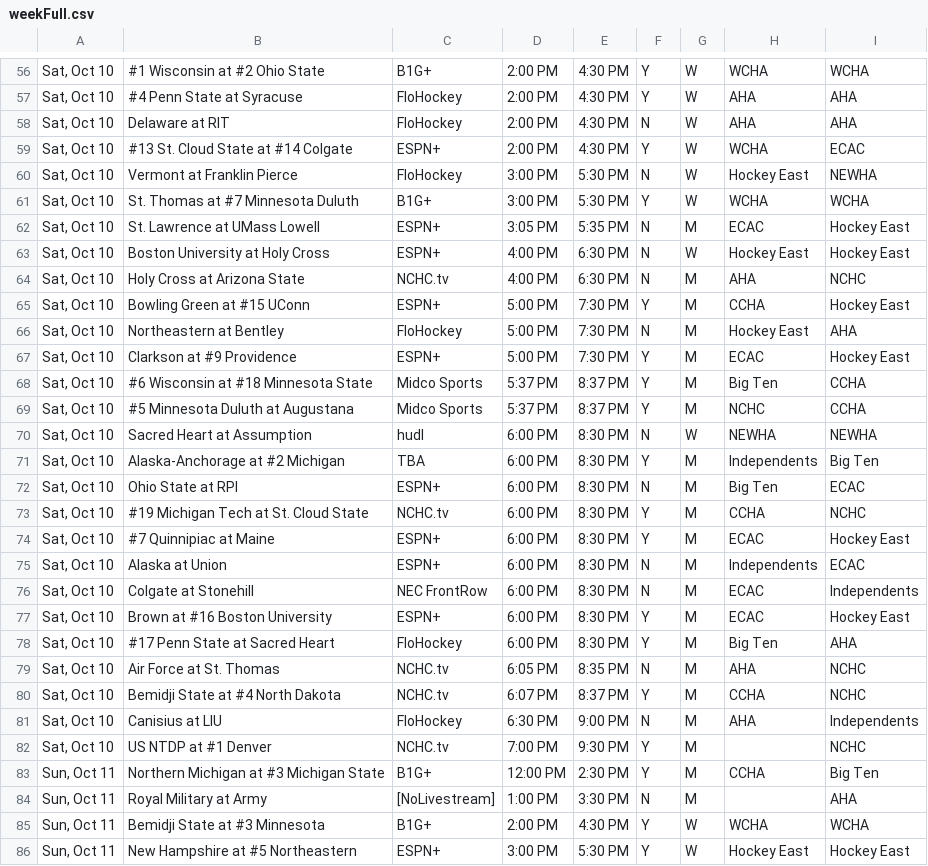
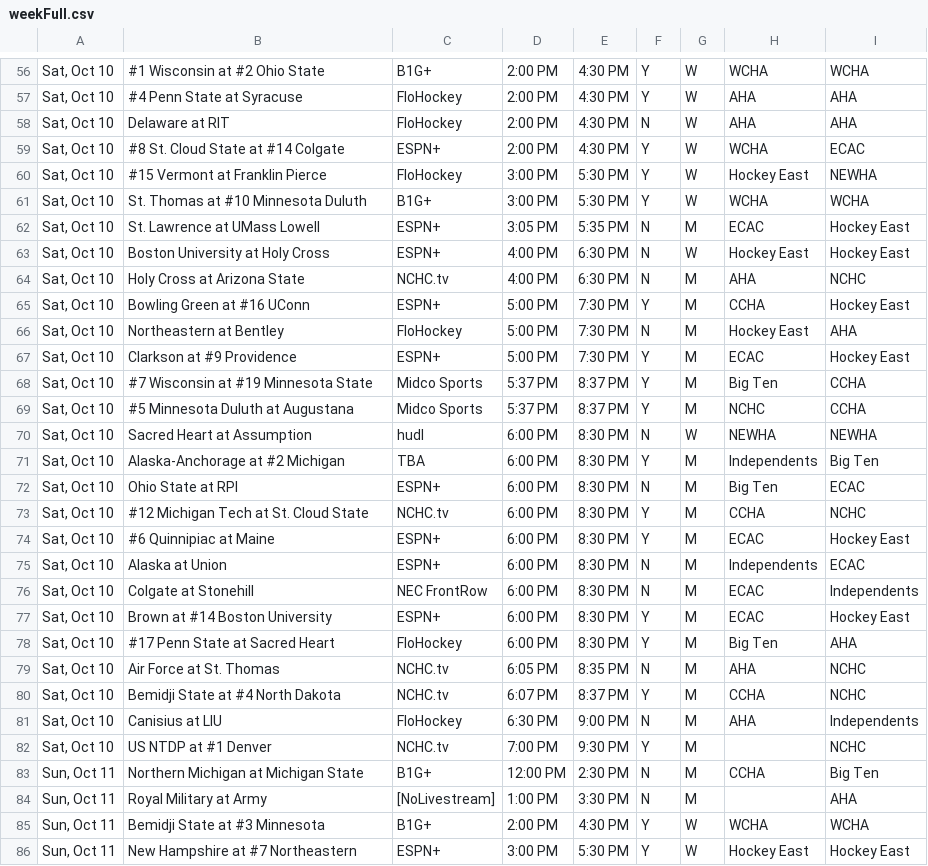
Before and after one commit to matthewkilleen0830/College-Hockey-Viewing-Schedule, a CSV file: currentWeek/weekFull.csv, drawn as a sheet; only a part is shown, gaps mark what is left out; the diff covers the shown part only.

Commit message:
Add files via upload

```diff
--- a/currentWeek/weekFull.csv
+++ b/currentWeek/weekFull.csv
@@ -58,5 +58,5 @@
 "Sat, Oct 10",Delaware at RIT,FloHockey,2:00 PM,4:30 PM,N,W,AHA,AHA
-"Sat, Oct 10",#13 St. Cloud State at #14 Colgate,ESPN+,2:00 PM,4:30 PM,Y,W,WCHA,ECAC
-"Sat, Oct 10",Vermont at Franklin Pierce,FloHockey,3:00 PM,5:30 PM,N,W,Hockey East,NEWHA
-"Sat, Oct 10",St. Thomas at #7 Minnesota Duluth,B1G+,3:00 PM,5:30 PM,Y,W,WCHA,WCHA
+"Sat, Oct 10",#8 St. Cloud State at #14 Colgate,ESPN+,2:00 PM,4:30 PM,Y,W,WCHA,ECAC
+"Sat, Oct 10",#15 Vermont at Franklin Pierce,FloHockey,3:00 PM,5:30 PM,Y,W,Hockey East,NEWHA
+"Sat, Oct 10",St. Thomas at #10 Minnesota Duluth,B1G+,3:00 PM,5:30 PM,Y,W,WCHA,WCHA
 "Sat, Oct 10",St. Lawrence at UMass Lowell,ESPN+,3:05 PM,5:35 PM,N,M,ECAC,Hockey East
@@ -64,6 +64,6 @@
 "Sat, Oct 10",Holy Cross at Arizona State,NCHC.tv,4:00 PM,6:30 PM,N,M,AHA,NCHC
-"Sat, Oct 10",Bowling Green at #15 UConn,ESPN+,5:00 PM,7:30 PM,Y,M,CCHA,Hockey East
+"Sat, Oct 10",Bowling Green at #16 UConn,ESPN+,5:00 PM,7:30 PM,Y,M,CCHA,Hockey East
 "Sat, Oct 10",Northeastern at Bentley,FloHockey,5:00 PM,7:30 PM,N,M,Hockey East,AHA
 "Sat, Oct 10",Clarkson at #9 Providence,ESPN+,5:00 PM,7:30 PM,Y,M,ECAC,Hockey East
-"Sat, Oct 10",#6 Wisconsin at #18 Minnesota State,Midco Sports,5:37 PM,8:37 PM,Y,M,Big Ten,CCHA
+"Sat, Oct 10",#7 Wisconsin at #19 Minnesota State,Midco Sports,5:37 PM,8:37 PM,Y,M,Big Ten,CCHA
 "Sat, Oct 10",#5 Minnesota Duluth at Augustana,Midco Sports,5:37 PM,8:37 PM,Y,M,NCHC,CCHA
@@ -72,7 +72,7 @@
 "Sat, Oct 10",Ohio State at RPI,ESPN+,6:00 PM,8:30 PM,N,M,Big Ten,ECAC
-"Sat, Oct 10",#19 Michigan Tech at St. Cloud State,NCHC.tv,6:00 PM,8:30 PM,Y,M,CCHA,NCHC
-"Sat, Oct 10",#7 Quinnipiac at Maine,ESPN+,6:00 PM,8:30 PM,Y,M,ECAC,Hockey East
+"Sat, Oct 10",#12 Michigan Tech at St. Cloud State,NCHC.tv,6:00 PM,8:30 PM,Y,M,CCHA,NCHC
+"Sat, Oct 10",#6 Quinnipiac at Maine,ESPN+,6:00 PM,8:30 PM,Y,M,ECAC,Hockey East
 "Sat, Oct 10",Alaska at Union,ESPN+,6:00 PM,8:30 PM,N,M,Independents,ECAC
 "Sat, Oct 10",Colgate at Stonehill,NEC FrontRow,6:00 PM,8:30 PM,N,M,ECAC,Independents
-"Sat, Oct 10",Brown at #16 Boston University,ESPN+,6:00 PM,8:30 PM,Y,M,ECAC,Hockey East
+"Sat, Oct 10",Brown at #14 Boston University,ESPN+,6:00 PM,8:30 PM,Y,M,ECAC,Hockey East
 "Sat, Oct 10",#17 Penn State at Sacred Heart,FloHockey,6:00 PM,8:30 PM,Y,M,Big Ten,AHA
@@ -82,5 +82,5 @@
 "Sat, Oct 10",US NTDP at #1 Denver,NCHC.tv,7:00 PM,9:30 PM,Y,M,,NCHC
-"Sun, Oct 11",Northern Michigan at #3 Michigan State,B1G+,12:00 PM,2:30 PM,Y,M,CCHA,Big Ten
+"Sun, Oct 11",Northern Michigan at Michigan State,B1G+,12:00 PM,2:30 PM,N,M,CCHA,Big Ten
 "Sun, Oct 11",Royal Military at Army,[NoLivestream],1:00 PM,3:30 PM,N,M,,AHA
 "Sun, Oct 11",Bemidji State at #3 Minnesota,B1G+,2:00 PM,4:30 PM,Y,W,WCHA,WCHA
-"Sun, Oct 11",New Hampshire at #5 Northeastern,ESPN+,3:00 PM,5:30 PM,Y,W,Hockey East,Hockey East
+"Sun, Oct 11",New Hampshire at #7 Northeastern,ESPN+,3:00 PM,5:30 PM,Y,W,Hockey East,Hockey East
```
Also changed, not shown: 19 edited cells elsewhere in this file.
